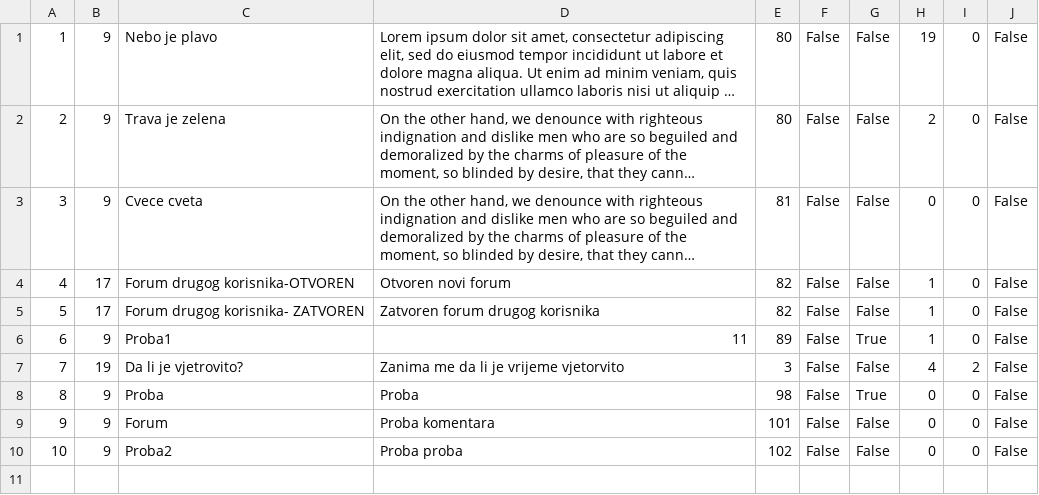
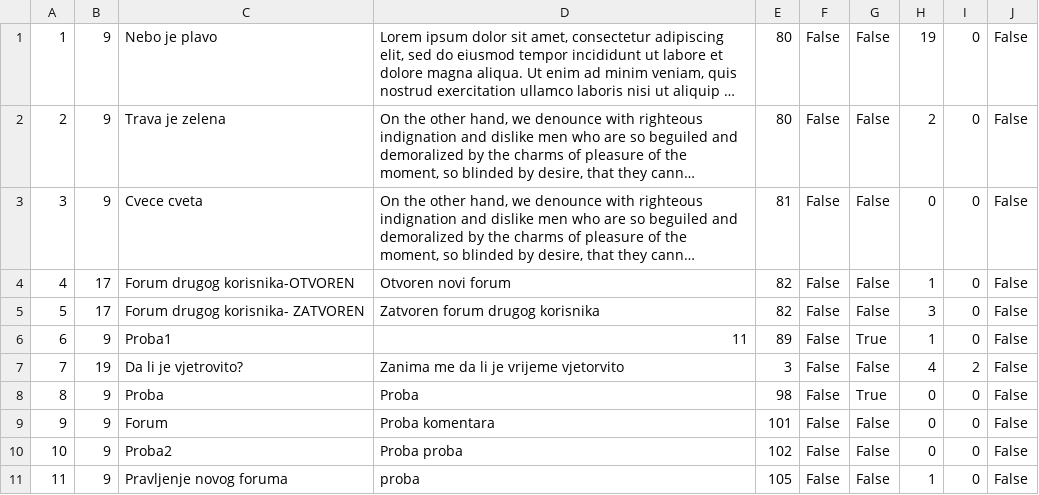
Before and after one commit to dokma11/SIMS-Project-Group-4-Team-B, a CSV file: Sims2023/Sims2023/Resources/Data/forums.csv, drawn as a sheet; long unchanged cells end in ….

```diff
--- a/Sims2023/Sims2023/Resources/Data/forums.csv
+++ b/Sims2023/Sims2023/Resources/Data/forums.csv
@@ -4,3 +4,3 @@
 4|17|Forum drugog korisnika-OTVOREN|Otvoren novi forum|82|False|False|1|0|False
-5|17|Forum drugog korisnika- ZATVOREN|Zatvoren forum drugog korisnika|82|False|False|1|0|False
+5|17|Forum drugog korisnika- ZATVOREN|Zatvoren forum drugog korisnika|82|False|False|3|0|False
 6|9|Proba1|11|89|False|True|1|0|False
@@ -10 +10,2 @@
 10|9|Proba2|Proba proba|102|False|False|0|0|False
+11|9|Pravljenje novog foruma|proba|105|False|False|1|0|False
```
Also changed, not shown: Sims2023/Sims2023/Resources/Data/forumComments.csv, Sims2023/Sims2023/Resources/Data/locations.csv, 5 other files.
